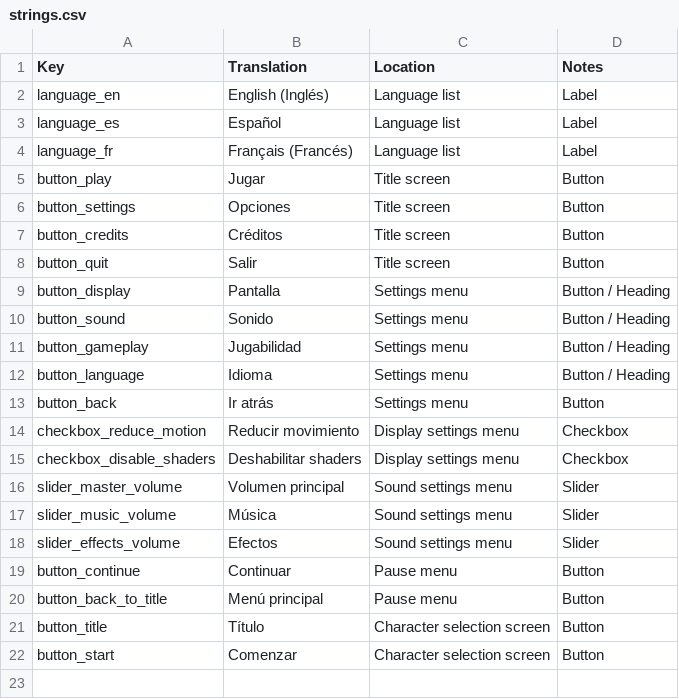
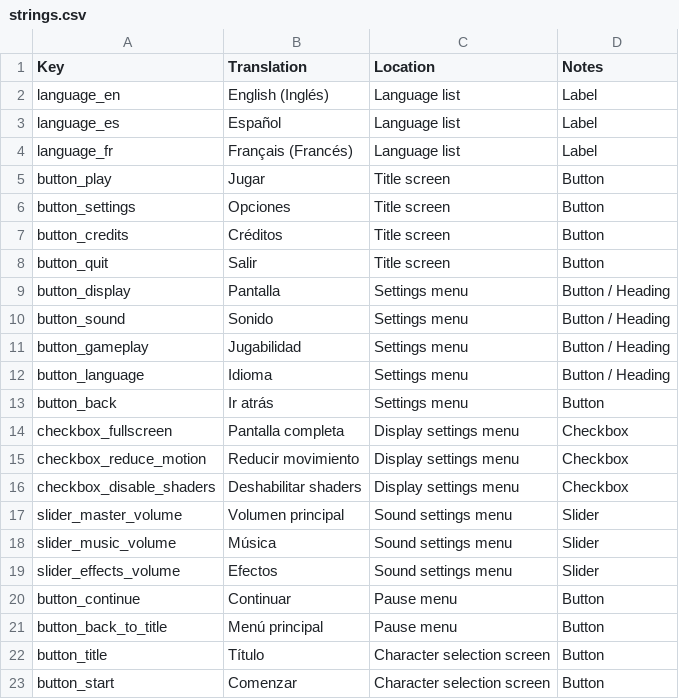
Before and after one commit to unindented/defold-template, a CSV file: i18n/es/strings.csv, drawn as a sheet; the diff names each change by its address in the sheet, - before the commit and + after, or states it on an @@ line.

Commit message:
feat: add fullscreen checkbox to display settings screen

```diff
--- a/i18n/es/strings.csv
+++ b/i18n/es/strings.csv
+row 14: checkbox_fullscreen | Pantalla completa | Display settings menu | Checkbox
```
Also changed, not shown: i18n/en/strings.csv, i18n/fr/strings.csv, 4 other files.
